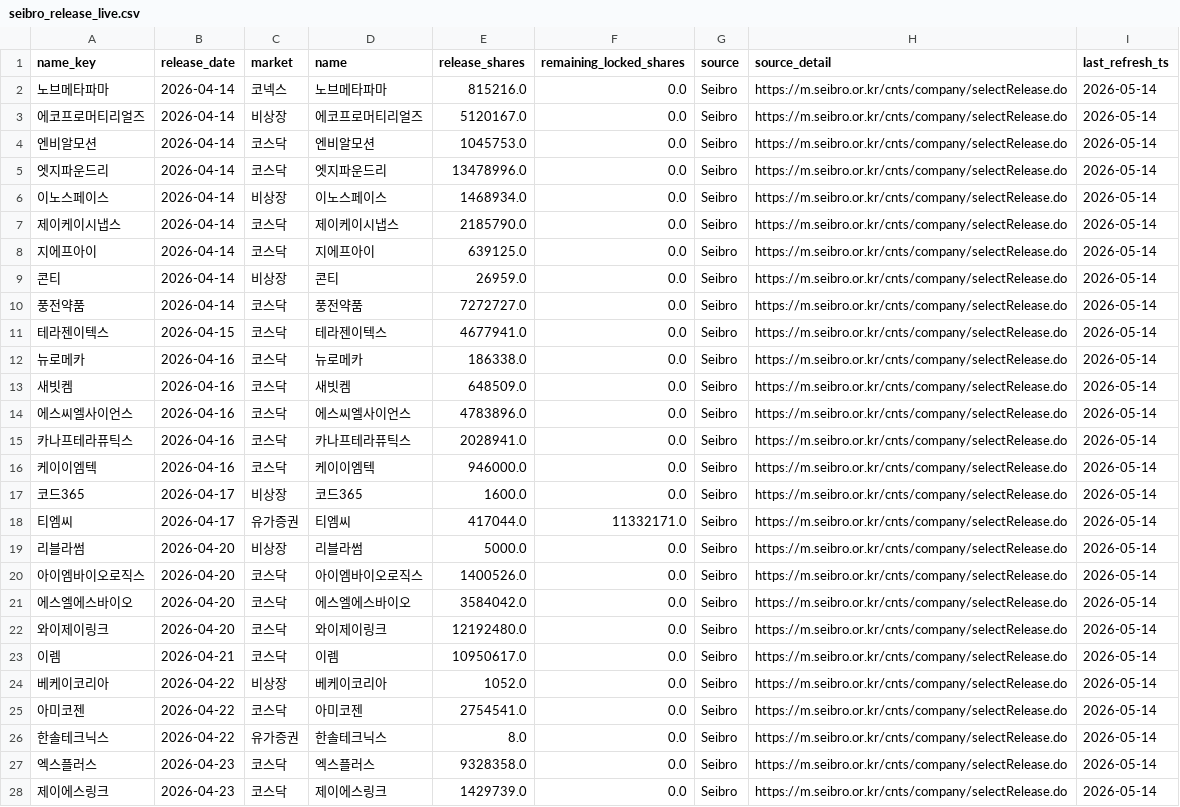
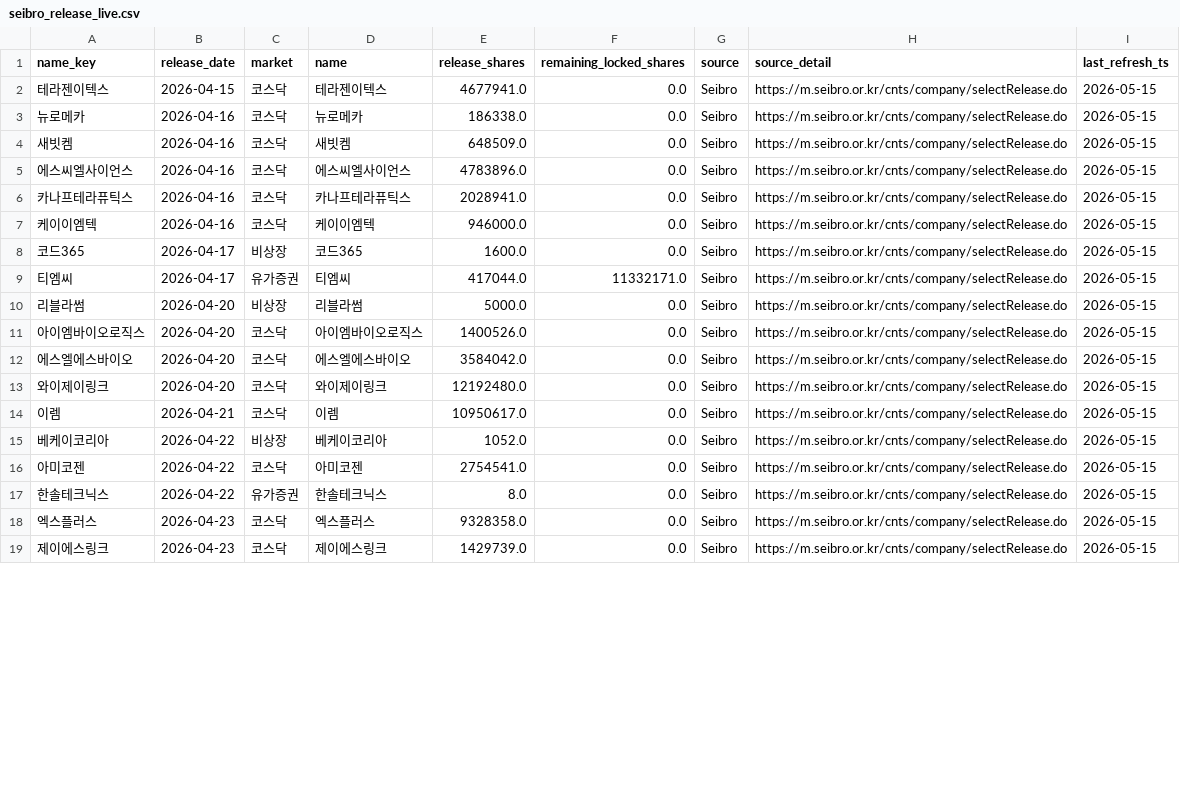
Before and after one commit to poet1004/offering_reminder, a CSV file: ipo_git/data/cache/seibro_release_live.csv, drawn as a sheet; only a part is shown; the diff covers the shown part only.

```diff
--- a/ipo_git/data/cache/seibro_release_live.csv
+++ b/ipo_git/data/cache/seibro_release_live.csv
@@ -1,28 +1,19 @@
 name_key,release_date,market,name,release_shares,remaining_locked_shares,source,source_detail,last_refresh_ts
-노브메타파마,2026-04-14,코넥스,노브메타파마,815216.0,0.0,Seibro,https://m.seibro.or.kr/cnts/company/selectRelease.do,2026-05-14
-에코프로머티리얼즈,2026-04-14,비상장,에코프로머티리얼즈,5120167.0,0.0,Seibro,https://m.seibro.or.kr/cnts/company/selectRelease.do,2026-05-14
-엔비알모션,2026-04-14,코스닥,엔비알모션,1045753.0,0.0,Seibro,https://m.seibro.or.kr/cnts/company/selectRelease.do,2026-05-14
-엣지파운드리,2026-04-14,코스닥,엣지파운드리,13478996.0,0.0,Seibro,https://m.seibro.or.kr/cnts/company/selectRelease.do,2026-05-14
-이노스페이스,2026-04-14,비상장,이노스페이스,1468934.0,0.0,Seibro,https://m.seibro.or.kr/cnts/company/selectRelease.do,2026-05-14
-제이케이시냅스,2026-04-14,코스닥,제이케이시냅스,2185790.0,0.0,Seibro,https://m.seibro.or.kr/cnts/company/selectRelease.do,2026-05-14
-지에프아이,2026-04-14,코스닥,지에프아이,639125.0,0.0,Seibro,https://m.seibro.or.kr/cnts/company/selectRelease.do,2026-05-14
-콘티,2026-04-14,비상장,콘티,26959.0,0.0,Seibro,https://m.seibro.or.kr/cnts/company/selectRelease.do,2026-05-14
-풍전약품,2026-04-14,코스닥,풍전약품,7272727.0,0.0,Seibro,https://m.seibro.or.kr/cnts/company/selectRelease.do,2026-05-14
-테라젠이텍스,2026-04-15,코스닥,테라젠이텍스,4677941.0,0.0,Seibro,https://m.seibro.or.kr/cnts/company/selectRelease.do,2026-05-14
-뉴로메카,2026-04-16,코스닥,뉴로메카,186338.0,0.0,Seibro,https://m.seibro.or.kr/cnts/company/selectRelease.do,2026-05-14
-새빗켐,2026-04-16,코스닥,새빗켐,648509.0,0.0,Seibro,https://m.seibro.or.kr/cnts/company/selectRelease.do,2026-05-14
-에스씨엘사이언스,2026-04-16,코스닥,에스씨엘사이언스,4783896.0,0.0,Seibro,https://m.seibro.or.kr/cnts/company/selectRelease.do,2026-05-14
-카나프테라퓨틱스,2026-04-16,코스닥,카나프테라퓨틱스,2028941.0,0.0,Seibro,https://m.seibro.or.kr/cnts/company/selectRelease.do,2026-05-14
-케이이엠텍,2026-04-16,코스닥,케이이엠텍,946000.0,0.0,Seibro,https://m.seibro.or.kr/cnts/company/selectRelease.do,2026-05-14
-코드365,2026-04-17,비상장,코드365,1600.0,0.0,Seibro,https://m.seibro.or.kr/cnts/company/selectRelease.do,2026-05-14
-티엠씨,2026-04-17,유가증권,티엠씨,417044.0,11332171.0,Seibro,https://m.seibro.or.kr/cnts/company/selectRelease.do,2026-05-14
-리블라썸,2026-04-20,비상장,리블라썸,5000.0,0.0,Seibro,https://m.seibro.or.kr/cnts/company/selectRelease.do,2026-05-14
-아이엠바이오로직스,2026-04-20,코스닥,아이엠바이오로직스,1400526.0,0.0,Seibro,https://m.seibro.or.kr/cnts/company/selectRelease.do,2026-05-14
-에스엘에스바이오,2026-04-20,코스닥,에스엘에스바이오,3584042.0,0.0,Seibro,https://m.seibro.or.kr/cnts/company/selectRelease.do,2026-05-14
-와이제이링크,2026-04-20,코스닥,와이제이링크,12192480.0,0.0,Seibro,https://m.seibro.or.kr/cnts/company/selectRelease.do,2026-05-14
-이렘,2026-04-21,코스닥,이렘,10950617.0,0.0,Seibro,https://m.seibro.or.kr/cnts/company/selectRelease.do,2026-05-14
-베케이코리아,2026-04-22,비상장,베케이코리아,1052.0,0.0,Seibro,https://m.seibro.or.kr/cnts/company/selectRelease.do,2026-05-14
-아미코젠,2026-04-22,코스닥,아미코젠,2754541.0,0.0,Seibro,https://m.seibro.or.kr/cnts/company/selectRelease.do,2026-05-14
-한솔테크닉스,2026-04-22,유가증권,한솔테크닉스,8.0,0.0,Seibro,https://m.seibro.or.kr/cnts/company/selectRelease.do,2026-05-14
-엑스플러스,2026-04-23,코스닥,엑스플러스,9328358.0,0.0,Seibro,https://m.seibro.or.kr/cnts/company/selectRelease.do,2026-05-14
-제이에스링크,2026-04-23,코스닥,제이에스링크,1429739.0,0.0,Seibro,https://m.seibro.or.kr/cnts/company/selectRelease.do,2026-05-14
+테라젠이텍스,2026-04-15,코스닥,테라젠이텍스,4677941.0,0.0,Seibro,https://m.seibro.or.kr/cnts/company/selectRelease.do,2026-05-15
+뉴로메카,2026-04-16,코스닥,뉴로메카,186338.0,0.0,Seibro,https://m.seibro.or.kr/cnts/company/selectRelease.do,2026-05-15
+새빗켐,2026-04-16,코스닥,새빗켐,648509.0,0.0,Seibro,https://m.seibro.or.kr/cnts/company/selectRelease.do,2026-05-15
+에스씨엘사이언스,2026-04-16,코스닥,에스씨엘사이언스,4783896.0,0.0,Seibro,https://m.seibro.or.kr/cnts/company/selectRelease.do,2026-05-15
+카나프테라퓨틱스,2026-04-16,코스닥,카나프테라퓨틱스,2028941.0,0.0,Seibro,https://m.seibro.or.kr/cnts/company/selectRelease.do,2026-05-15
+케이이엠텍,2026-04-16,코스닥,케이이엠텍,946000.0,0.0,Seibro,https://m.seibro.or.kr/cnts/company/selectRelease.do,2026-05-15
+코드365,2026-04-17,비상장,코드365,1600.0,0.0,Seibro,https://m.seibro.or.kr/cnts/company/selectRelease.do,2026-05-15
+티엠씨,2026-04-17,유가증권,티엠씨,417044.0,11332171.0,Seibro,https://m.seibro.or.kr/cnts/company/selectRelease.do,2026-05-15
+리블라썸,2026-04-20,비상장,리블라썸,5000.0,0.0,Seibro,https://m.seibro.or.kr/cnts/company/selectRelease.do,2026-05-15
+아이엠바이오로직스,2026-04-20,코스닥,아이엠바이오로직스,1400526.0,0.0,Seibro,https://m.seibro.or.kr/cnts/company/selectRelease.do,2026-05-15
+에스엘에스바이오,2026-04-20,코스닥,에스엘에스바이오,3584042.0,0.0,Seibro,https://m.seibro.or.kr/cnts/company/selectRelease.do,2026-05-15
+와이제이링크,2026-04-20,코스닥,와이제이링크,12192480.0,0.0,Seibro,https://m.seibro.or.kr/cnts/company/selectRelease.do,2026-05-15
+이렘,2026-04-21,코스닥,이렘,10950617.0,0.0,Seibro,https://m.seibro.or.kr/cnts/company/selectRelease.do,2026-05-15
+베케이코리아,2026-04-22,비상장,베케이코리아,1052.0,0.0,Seibro,https://m.seibro.or.kr/cnts/company/selectRelease.do,2026-05-15
+아미코젠,2026-04-22,코스닥,아미코젠,2754541.0,0.0,Seibro,https://m.seibro.or.kr/cnts/company/selectRelease.do,2026-05-15
+한솔테크닉스,2026-04-22,유가증권,한솔테크닉스,8.0,0.0,Seibro,https://m.seibro.or.kr/cnts/company/selectRelease.do,2026-05-15
+엑스플러스,2026-04-23,코스닥,엑스플러스,9328358.0,0.0,Seibro,https://m.seibro.or.kr/cnts/company/selectRelease.do,2026-05-15
+제이에스링크,2026-04-23,코스닥,제이에스링크,1429739.0,0.0,Seibro,https://m.seibro.or.kr/cnts/company/selectRelease.do,2026-05-15
```
Also changed, not shown: 4 added rows and 45 edited cells elsewhere in this file, ipo_git/data/cache/ir_38_live.csv, ipo_git/data/cache/kind_corp_download_live.csv, 33 other files.
